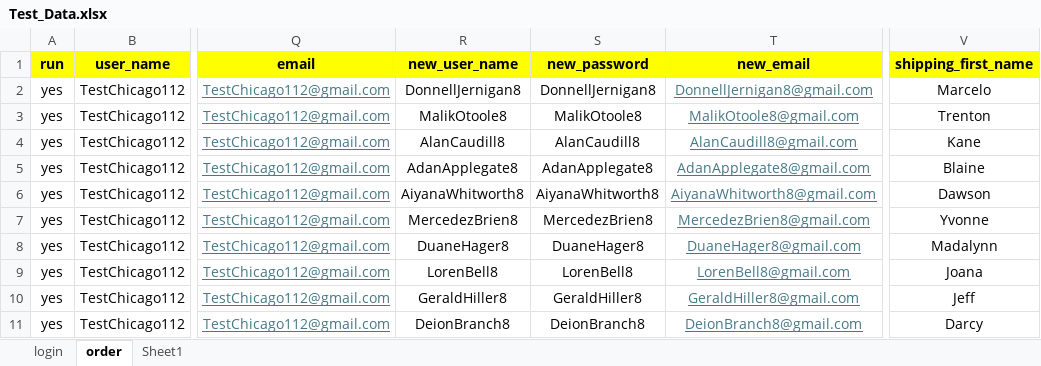
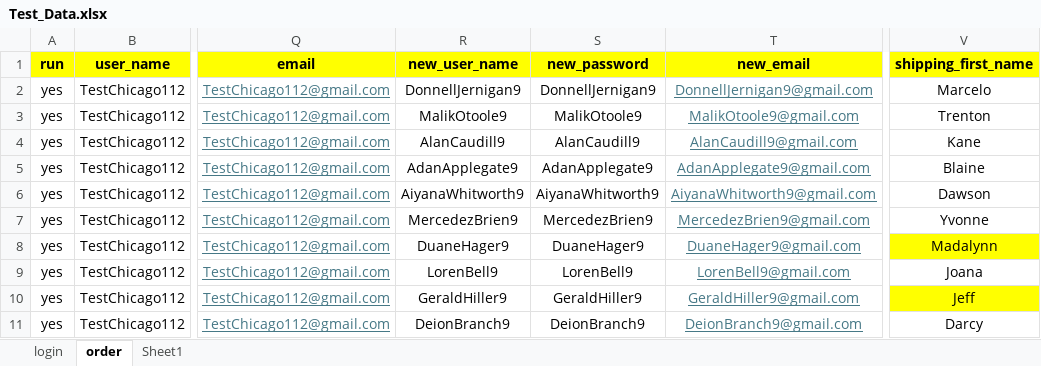
Before and after one commit to DmitriyV7/POM6, an Excel workbook: src/main/resources/test_data/Test_Data.xlsx, sheet order, drawn as a sheet; only a part is shown, gaps mark what is left out; values as stored, in another font and other column widths than the file's, no borders; the diff covers the shown part only; the diff names each change by its address in the sheet, - before the commit and + after, or states it on an @@ line.

Commit message:
updated data and cart page

```diff
--- a/src/main/resources/test_data/Test_Data.xlsx (sheet order)
+++ b/src/main/resources/test_data/Test_Data.xlsx (sheet order)
-R2 (new_user_name): DonnellJernigan8
+R2 (new_user_name): DonnellJernigan9
-S2 (new_password): DonnellJernigan8
+S2 (new_password): DonnellJernigan9
-T2 (new_email): DonnellJernigan8@gmail.com
+T2 (new_email): DonnellJernigan9@gmail.com
-R3 (new_user_name): MalikOtoole8
+R3 (new_user_name): MalikOtoole9
-S3 (new_password): MalikOtoole8
+S3 (new_password): MalikOtoole9
-T3 (new_email): MalikOtoole8@gmail.com
+T3 (new_email): MalikOtoole9@gmail.com
-R4 (new_user_name): AlanCaudill8
+R4 (new_user_name): AlanCaudill9
-S4 (new_password): AlanCaudill8
+S4 (new_password): AlanCaudill9
-T4 (new_email): AlanCaudill8@gmail.com
+T4 (new_email): AlanCaudill9@gmail.com
-R5 (new_user_name): AdanApplegate8
+R5 (new_user_name): AdanApplegate9
-S5 (new_password): AdanApplegate8
+S5 (new_password): AdanApplegate9
-T5 (new_email): AdanApplegate8@gmail.com
+T5 (new_email): AdanApplegate9@gmail.com
-R6 (new_user_name): AiyanaWhitworth8
+R6 (new_user_name): AiyanaWhitworth9
-S6 (new_password): AiyanaWhitworth8
+S6 (new_password): AiyanaWhitworth9
-T6 (new_email): AiyanaWhitworth8@gmail.com
+T6 (new_email): AiyanaWhitworth9@gmail.com
-R7 (new_user_name): MercedezBrien8
+R7 (new_user_name): MercedezBrien9
-S7 (new_password): MercedezBrien8
+S7 (new_password): MercedezBrien9
-T7 (new_email): MercedezBrien8@gmail.com
+T7 (new_email): MercedezBrien9@gmail.com
-R8 (new_user_name): DuaneHager8
+R8 (new_user_name): DuaneHager9
-S8 (new_password): DuaneHager8
+S8 (new_password): DuaneHager9
-T8 (new_email): DuaneHager8@gmail.com
+T8 (new_email): DuaneHager9@gmail.com
-V8 fill: none
+V8 fill: #FFFF00
-R9 (new_user_name): LorenBell8
+R9 (new_user_name): LorenBell9
-S9 (new_password): LorenBell8
+S9 (new_password): LorenBell9
-T9 (new_email): LorenBell8@gmail.com
+T9 (new_email): LorenBell9@gmail.com
-R10 (new_user_name): GeraldHiller8
+R10 (new_user_name): GeraldHiller9
-S10 (new_password): GeraldHiller8
+S10 (new_password): GeraldHiller9
-T10 (new_email): GeraldHiller8@gmail.com
+T10 (new_email): GeraldHiller9@gmail.com
-V10 fill: none
+V10 fill: #FFFF00
-R11 (new_user_name): DeionBranch8
+R11 (new_user_name): DeionBranch9
-S11 (new_password): DeionBranch8
+S11 (new_password): DeionBranch9
-T11 (new_email): DeionBranch8@gmail.com
+T11 (new_email): DeionBranch9@gmail.com
```
Also changed, not shown: 31 edited cells and cell formats elsewhere in this sheet, sheet Sheet1, 1 other file.
